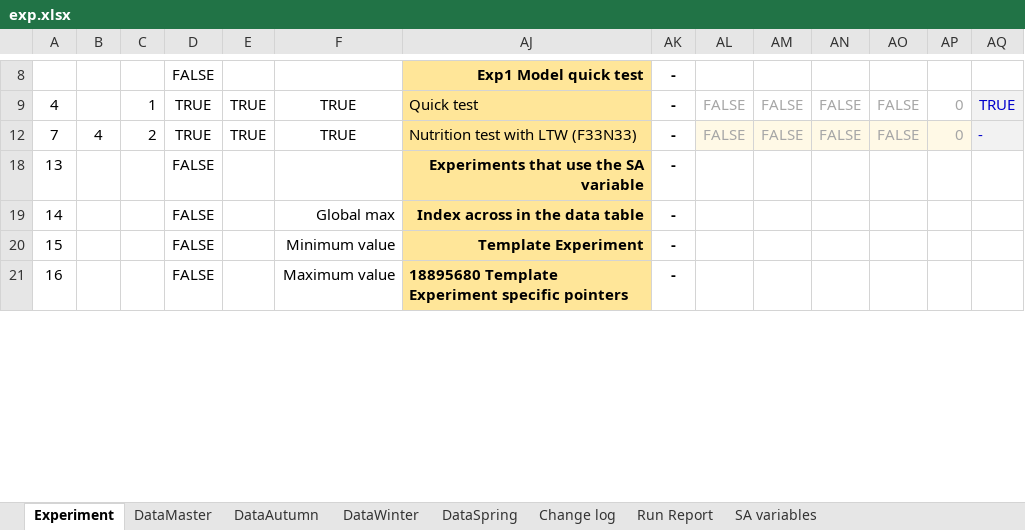
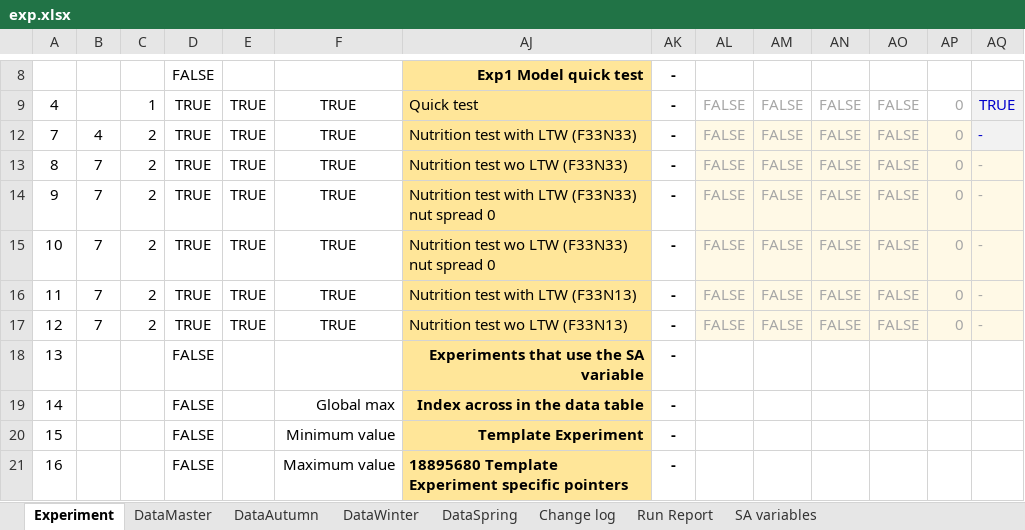
Before and after one commit to youngmr290/Australian-Farm-Optimisation-Model, an Excel workbook: exp.xlsx, sheet Experiment, drawn as a sheet; only a part is shown, gaps mark what is left out; values as stored, in another font and other column widths than the file's, no borders; conditional formats not drawn; rows hold the shown columns only; the diff covers the shown part only; the diff names each change by its address in the sheet, - before the commit and + after, or states it on an @@ line.

```diff
--- a/exp.xlsx (sheet Experiment)
+++ b/exp.xlsx (sheet Experiment)
+row 13: 8 | 7 | 2 | TRUE | TRUE | TRUE | Nutrition test wo LTW (F33N33) | - | FALSE | FALSE | FALSE | FALSE | 0 | -
@@ row 14 unhidden: 9 | 7 | 2 | TRUE | TRUE | TRUE | Nutrition test with LTW (F33N33) nut spread 0 | - | FALSE | FALSE | FALSE | FALSE | 0 | - @@
+row 15: 10 | 7 | 2 | TRUE | TRUE | TRUE | Nutrition test wo LTW (F33N33) nut spread 0 | - | FALSE | FALSE | FALSE | FALSE | 0 | -
@@ row 16 unhidden: 11 | 7 | 2 | TRUE | TRUE | TRUE | Nutrition test with LTW (F33N13) | - | FALSE | FALSE | FALSE | FALSE | 0 | - @@
+row 17: 12 | 7 | 2 | TRUE | TRUE | TRUE | Nutrition test wo LTW (F33N13) | - | FALSE | FALSE | FALSE | FALSE | 0 | -
```
Also changed, not shown: 7 edited cells elsewhere in this sheet, hidden cells, 1 other file.
